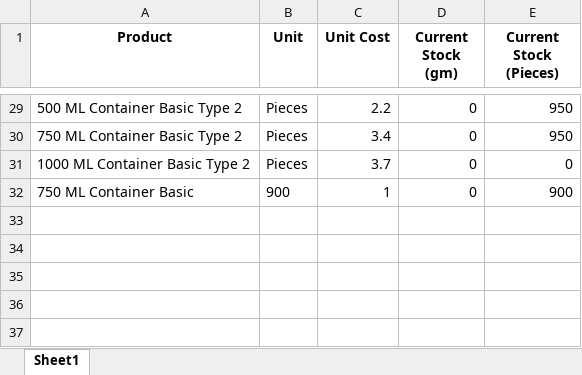
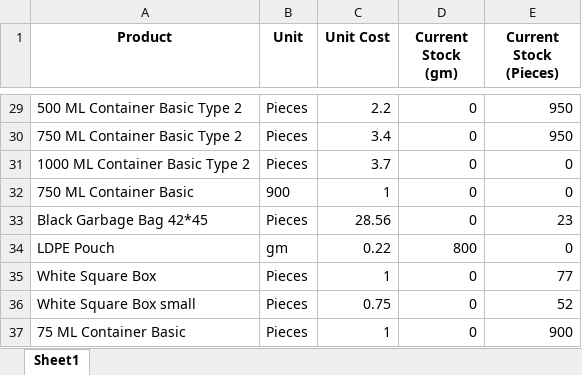
Before and after one commit to debarshiMondal/production_recipe_management_tool, an Excel workbook: production_recipe_management_tool_v1.1/data/Packaging_Material_List.xlsx, sheet Sheet1, drawn as a sheet; only a part is shown, gaps mark what is left out; values as stored, in another font and other column widths than the file's, no borders; the diff names each change by its address in the sheet, - before the commit and + after, or states it on an @@ line.

```diff
--- a/production_recipe_management_tool_v1.1/data/Packaging_Material_List.xlsx (sheet Sheet1)
+++ b/production_recipe_management_tool_v1.1/data/Packaging_Material_List.xlsx (sheet Sheet1)
-E32 (Current Stock (Pieces)): 900
+E32 (Current Stock (Pieces)): 0
+row 33: Black Garbage Bag 42*45 | Pieces | 28.56 | 0 | 23
+row 34: LDPE Pouch | gm | 0.22 | 800 | 0
+row 35: White Square Box | Pieces | 1 | 0 | 77
+row 36: White Square Box small | Pieces | 0.75 | 0 | 52
+row 37: 75 ML Container Basic | Pieces | 1 | 0 | 900
```
Also changed, not shown: production_recipe_management_tool_v1.1/data/Outsourced_Product_Lits.xlsx, production_recipe_management_tool_v1.1/data/Own_Production_Products_List.xlsx, 33 other files.
